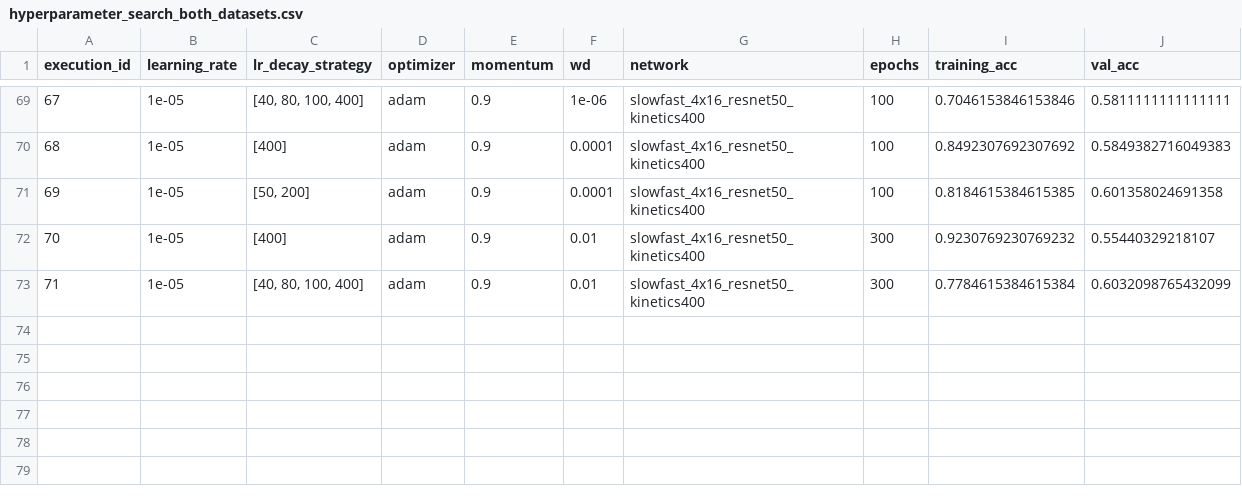
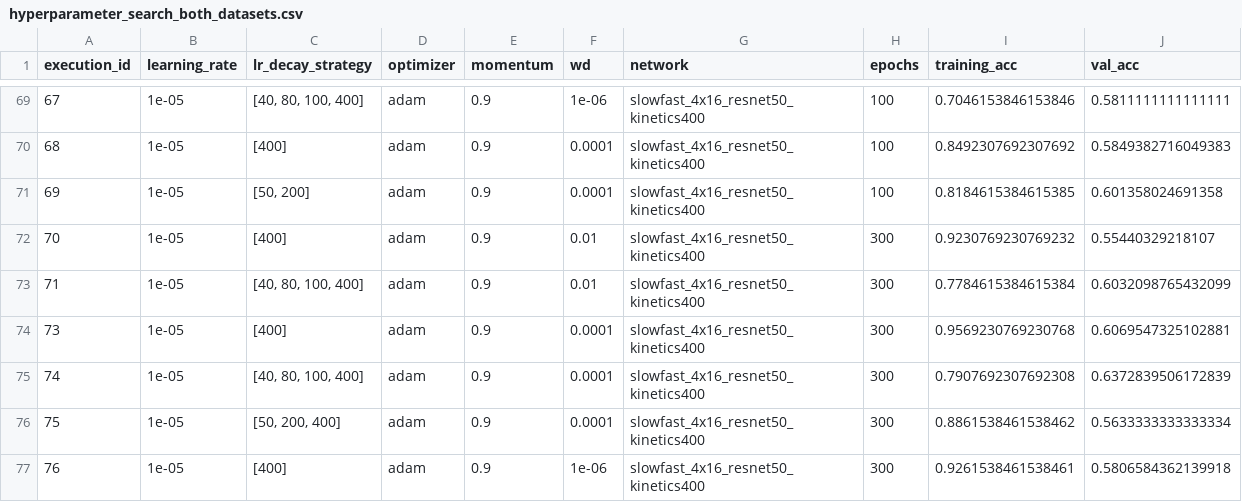
Before and after one commit to MahatKC/CanLiesBeFaked, a CSV file: hyperparameter_search_both_datasets.csv, drawn as a sheet; only a part is shown, gaps mark what is left out; the diff names each change by its address in the sheet, - before the commit and + after, or states it on an @@ line.

Commit message:
results hyperparameter search both

```diff
--- a/hyperparameter_search_both_datasets.csv
+++ b/hyperparameter_search_both_datasets.csv
+row 74: 73 | 1e-05 | [400] | adam | 0.9 | 0.0001 | slowfast_4x16_resnet50_kinetics400 | 300 | 0.9569230769230768 | 0.6069547325102881
+row 75: 74 | 1e-05 | [40, 80, 100, 400] | adam | 0.9 | 0.0001 | slowfast_4x16_resnet50_kinetics400 | 300 | 0.7907692307692308 | 0.6372839506172839
+row 76: 75 | 1e-05 | [50, 200, 400] | adam | 0.9 | 0.0001 | slowfast_4x16_resnet50_kinetics400 | 300 | 0.8861538461538462 | 0.5633333333333334
+row 77: 76 | 1e-05 | [400] | adam | 0.9 | 1e-06 | slowfast_4x16_resnet50_kinetics400 | 300 | 0.9261538461538461 | 0.5806584362139918
```
